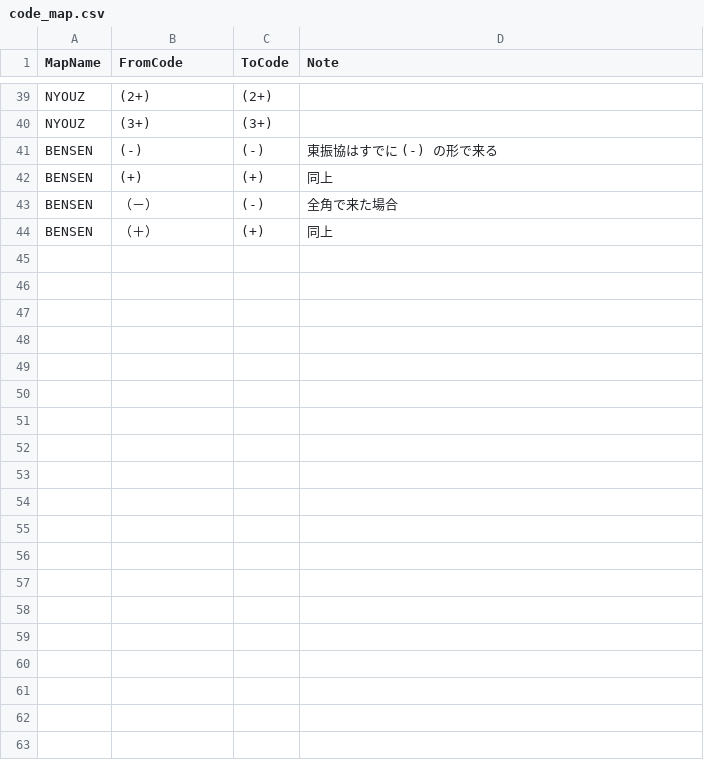
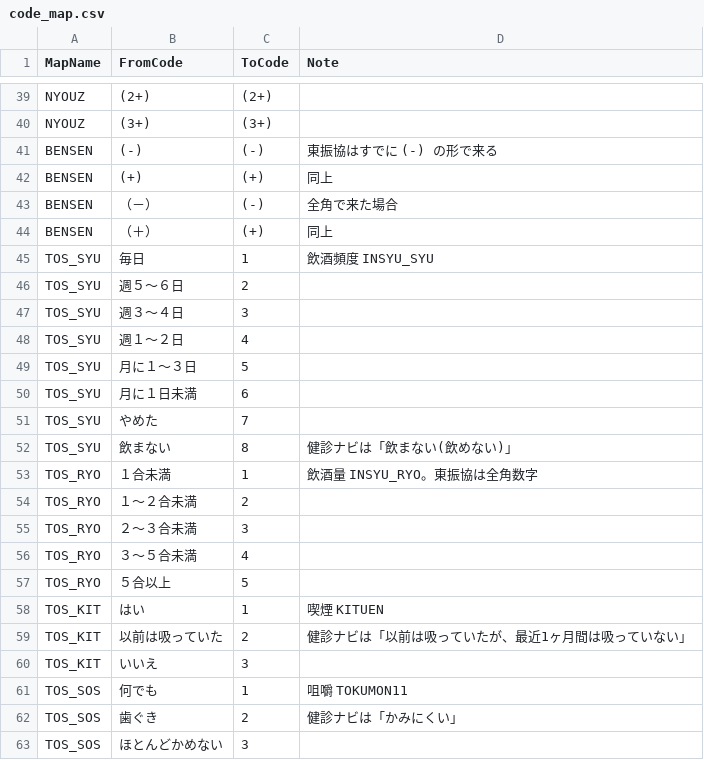
Before and after one commit to k09031473370/medcheck, a CSV file: kenshin-navi-tool/form/code_map.csv, drawn as a sheet; only a part is shown, gaps mark what is left out; the diff covers the shown part only; the diff names each change by its address in the sheet, - before the commit and + after, or states it on an @@ line.

```diff
--- a/kenshin-navi-tool/form/code_map.csv
+++ b/kenshin-navi-tool/form/code_map.csv
+row 45: TOS_SYU | 毎日 | 1 | 飲酒頻度 INSYU_SYU
+row 46: TOS_SYU | 週５～６日 | 2
+row 47: TOS_SYU | 週３～４日 | 3
+row 48: TOS_SYU | 週１～２日 | 4
+row 49: TOS_SYU | 月に１～３日 | 5
+row 50: TOS_SYU | 月に１日未満 | 6
+row 51: TOS_SYU | やめた | 7
+row 52: TOS_SYU | 飲まない | 8 | 健診ナビは「飲まない(飲めない)」
+row 53: TOS_RYO | １合未満 | 1 | 飲酒量 INSYU_RYO。東振協は全角数字
+row 54: TOS_RYO | １～２合未満 | 2
+row 55: TOS_RYO | ２～３合未満 | 3
+row 56: TOS_RYO | ３～５合未満 | 4
+row 57: TOS_RYO | ５合以上 | 5
+row 58: TOS_KIT | はい | 1 | 喫煙 KITUEN
+row 59: TOS_KIT | 以前は吸っていた | 2 | 健診ナビは「以前は吸っていたが、最近1ヶ月間は吸っていない」
+row 60: TOS_KIT | いいえ | 3
+row 61: TOS_SOS | 何でも | 1 | 咀嚼 TOKUMON11
+row 62: TOS_SOS | 歯ぐき | 2 | 健診ナビは「かみにくい」
+row 63: TOS_SOS | ほとんどかめない | 3
```
Also changed, not shown: 27 added rows elsewhere in this file, kenshin-navi-tool/form/mapping_tosinkyo250.csv, kenshin-navi-tool/form/monshin_map.csv, 1 other file.
